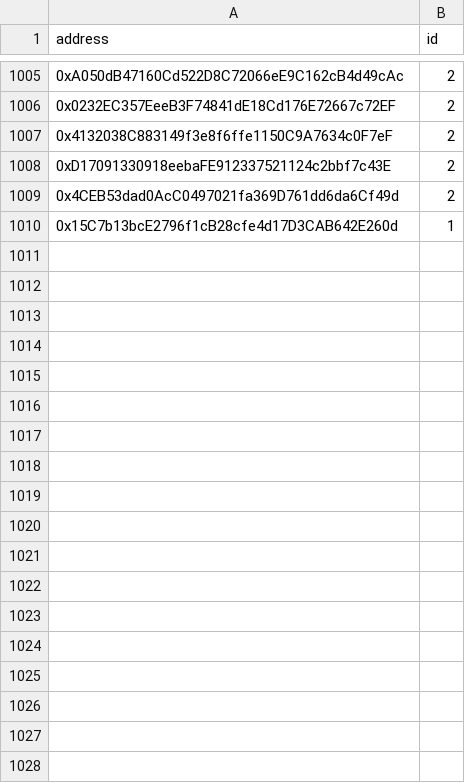
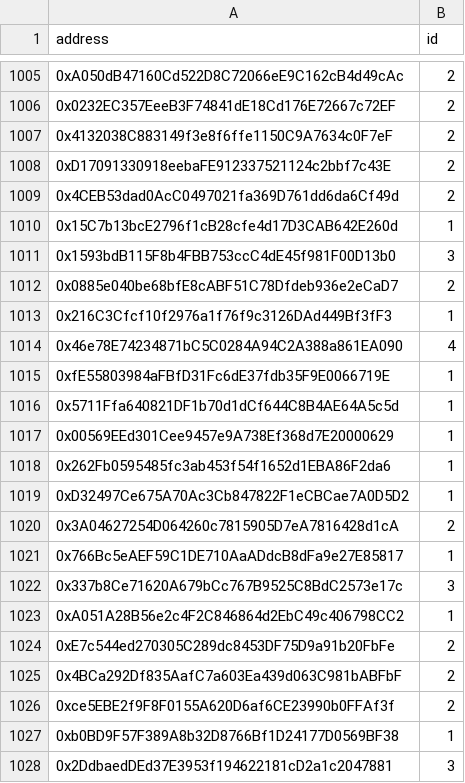
Before and after one commit to rolik2001/skulls-server, a CSV file: files/WL.csv, drawn as a sheet; only a part is shown, gaps mark what is left out; the diff names each change by its address in the sheet, - before the commit and + after, or states it on an @@ line.

Commit message:
added new stuff

```diff
--- a/files/WL.csv
+++ b/files/WL.csv
+row 1011: 0x1593bdB115F8b4FBB753ccC4dE45f981F00D13b0 | 3
+row 1012: 0x0885e040be68bfE8cABF51C78Dfdeb936e2eCaD7 | 2
+row 1013: 0x216C3Cfcf10f2976a1f76f9c3126DAd449Bf3fF3 | 1
+row 1014: 0x46e78E74234871bC5C0284A94C2A388a861EA090 | 4
+row 1015: 0xfE55803984aFBfD31Fc6dE37fdb35F9E0066719E | 1
+row 1016: 0x5711Ffa640821DF1b70d1dCf644C8B4AE64A5c5d | 1
+row 1017: 0x00569EEd301Cee9457e9A738Ef368d7E20000629 | 1
+row 1018: 0x262Fb0595485fc3ab453f54f1652d1EBA86F2da6 | 1
+row 1019: 0xD32497Ce675A70Ac3Cb847822F1eCBCae7A0D5D2 | 1
+row 1020: 0x3A04627254D064260c7815905D7eA7816428d1cA | 2
+row 1021: 0x766Bc5eAEF59C1DE710AaADdcB8dFa9e27E85817 | 1
+row 1022: 0x337b8Ce71620A679bCc767B9525C8BdC2573e17c | 3
+row 1023: 0xA051A28B56e2c4F2C846864d2EbC49c406798CC2 | 1
+row 1024: 0xE7c544ed270305C289dc8453DF75D9a91b20FbFe | 2
+row 1025: 0x4BCa292Df835AafC7a603Ea439d063C981bABFbF | 2
+row 1026: 0xce5EBE2f9F8F0155A620D6af6CE23990b0FFAf3f | 2
+row 1027: 0xb0BD9F57F389A8b32D8766Bf1D24177D0569BF38 | 1
+row 1028: 0x2DdbaedDEd37E3953f194622181cD2a1c2047881 | 3
```
